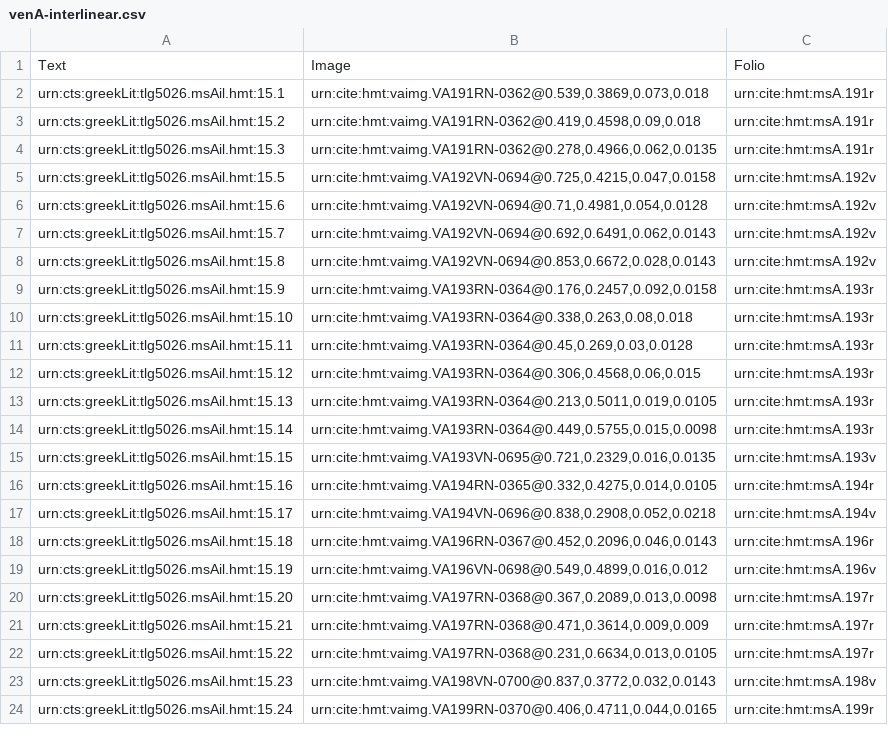
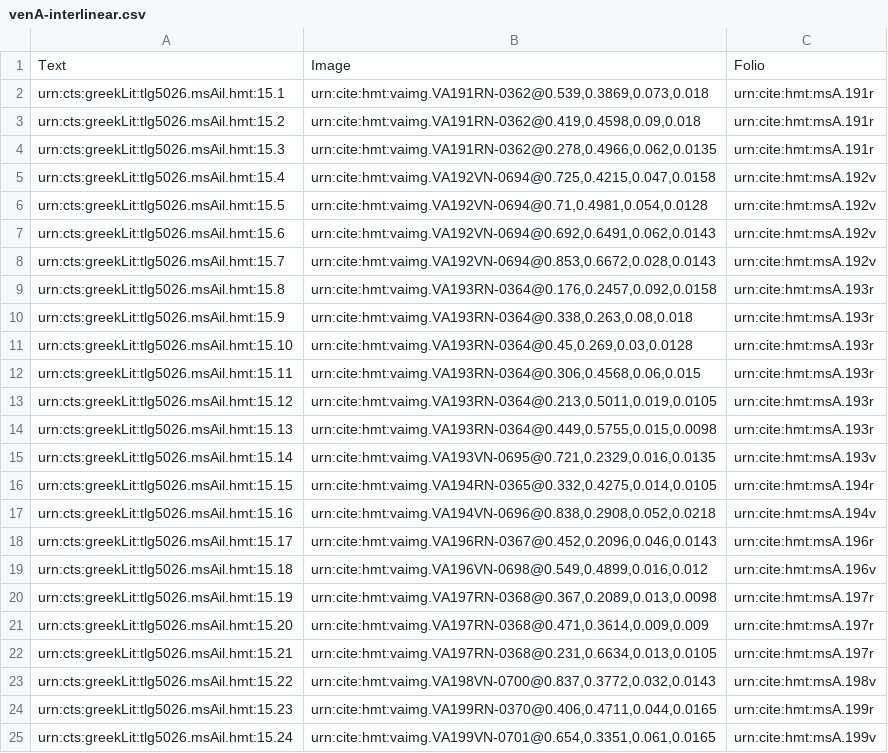
Before and after one commit to cjschu17/closed-venA-15, a CSV file: Collections/venA-interlinear.csv, drawn as a sheet; only a part is shown; the diff covers the shown part only.

Commit message:
Update venA-interlinear.csv

```diff
--- a/Collections/venA-interlinear.csv
+++ b/Collections/venA-interlinear.csv
@@ -4,21 +4,22 @@ urn:cts:greekLit:tlg5026.msAil.hmt:15.2,"urn:cite:hmt:vaimg.VA191RN-0362@0.419,0
 urn:cts:greekLit:tlg5026.msAil.hmt:15.3,"urn:cite:hmt:vaimg.VA191RN-0362@0.278,0.4966,0.062,0.0135",urn:cite:hmt:msA.191r
-urn:cts:greekLit:tlg5026.msAil.hmt:15.5,"urn:cite:hmt:vaimg.VA192VN-0694@0.725,0.4215,0.047,0.0158",urn:cite:hmt:msA.192v
-urn:cts:greekLit:tlg5026.msAil.hmt:15.6,"urn:cite:hmt:vaimg.VA192VN-0694@0.71,0.4981,0.054,0.0128",urn:cite:hmt:msA.192v
-urn:cts:greekLit:tlg5026.msAil.hmt:15.7,"urn:cite:hmt:vaimg.VA192VN-0694@0.692,0.6491,0.062,0.0143",urn:cite:hmt:msA.192v
-urn:cts:greekLit:tlg5026.msAil.hmt:15.8,"urn:cite:hmt:vaimg.VA192VN-0694@0.853,0.6672,0.028,0.0143",urn:cite:hmt:msA.192v
-urn:cts:greekLit:tlg5026.msAil.hmt:15.9,"urn:cite:hmt:vaimg.VA193RN-0364@0.176,0.2457,0.092,0.0158",urn:cite:hmt:msA.193r
-urn:cts:greekLit:tlg5026.msAil.hmt:15.10,"urn:cite:hmt:vaimg.VA193RN-0364@0.338,0.263,0.08,0.018",urn:cite:hmt:msA.193r
-urn:cts:greekLit:tlg5026.msAil.hmt:15.11,"urn:cite:hmt:vaimg.VA193RN-0364@0.45,0.269,0.03,0.0128",urn:cite:hmt:msA.193r
-urn:cts:greekLit:tlg5026.msAil.hmt:15.12,"urn:cite:hmt:vaimg.VA193RN-0364@0.306,0.4568,0.06,0.015",urn:cite:hmt:msA.193r
-urn:cts:greekLit:tlg5026.msAil.hmt:15.13,"urn:cite:hmt:vaimg.VA193RN-0364@0.213,0.5011,0.019,0.0105",urn:cite:hmt:msA.193r
-urn:cts:greekLit:tlg5026.msAil.hmt:15.14,"urn:cite:hmt:vaimg.VA193RN-0364@0.449,0.5755,0.015,0.0098",urn:cite:hmt:msA.193r
-urn:cts:greekLit:tlg5026.msAil.hmt:15.15,"urn:cite:hmt:vaimg.VA193VN-0695@0.721,0.2329,0.016,0.0135",urn:cite:hmt:msA.193v
-urn:cts:greekLit:tlg5026.msAil.hmt:15.16,"urn:cite:hmt:vaimg.VA194RN-0365@0.332,0.4275,0.014,0.0105",urn:cite:hmt:msA.194r
-urn:cts:greekLit:tlg5026.msAil.hmt:15.17,"urn:cite:hmt:vaimg.VA194VN-0696@0.838,0.2908,0.052,0.0218",urn:cite:hmt:msA.194v
-urn:cts:greekLit:tlg5026.msAil.hmt:15.18,"urn:cite:hmt:vaimg.VA196RN-0367@0.452,0.2096,0.046,0.0143",urn:cite:hmt:msA.196r
-urn:cts:greekLit:tlg5026.msAil.hmt:15.19,"urn:cite:hmt:vaimg.VA196VN-0698@0.549,0.4899,0.016,0.012",urn:cite:hmt:msA.196v
-urn:cts:greekLit:tlg5026.msAil.hmt:15.20,"urn:cite:hmt:vaimg.VA197RN-0368@0.367,0.2089,0.013,0.0098",urn:cite:hmt:msA.197r
-urn:cts:greekLit:tlg5026.msAil.hmt:15.21,"urn:cite:hmt:vaimg.VA197RN-0368@0.471,0.3614,0.009,0.009",urn:cite:hmt:msA.197r
-urn:cts:greekLit:tlg5026.msAil.hmt:15.22,"urn:cite:hmt:vaimg.VA197RN-0368@0.231,0.6634,0.013,0.0105",urn:cite:hmt:msA.197r
-urn:cts:greekLit:tlg5026.msAil.hmt:15.23,"urn:cite:hmt:vaimg.VA198VN-0700@0.837,0.3772,0.032,0.0143",urn:cite:hmt:msA.198v
-urn:cts:greekLit:tlg5026.msAil.hmt:15.24,"urn:cite:hmt:vaimg.VA199RN-0370@0.406,0.4711,0.044,0.0165",urn:cite:hmt:msA.199r
+urn:cts:greekLit:tlg5026.msAil.hmt:15.4,"urn:cite:hmt:vaimg.VA192VN-0694@0.725,0.4215,0.047,0.0158",urn:cite:hmt:msA.192v
+urn:cts:greekLit:tlg5026.msAil.hmt:15.5,"urn:cite:hmt:vaimg.VA192VN-0694@0.71,0.4981,0.054,0.0128",urn:cite:hmt:msA.192v
+urn:cts:greekLit:tlg5026.msAil.hmt:15.6,"urn:cite:hmt:vaimg.VA192VN-0694@0.692,0.6491,0.062,0.0143",urn:cite:hmt:msA.192v
+urn:cts:greekLit:tlg5026.msAil.hmt:15.7,"urn:cite:hmt:vaimg.VA192VN-0694@0.853,0.6672,0.028,0.0143",urn:cite:hmt:msA.192v
+urn:cts:greekLit:tlg5026.msAil.hmt:15.8,"urn:cite:hmt:vaimg.VA193RN-0364@0.176,0.2457,0.092,0.0158",urn:cite:hmt:msA.193r
+urn:cts:greekLit:tlg5026.msAil.hmt:15.9,"urn:cite:hmt:vaimg.VA193RN-0364@0.338,0.263,0.08,0.018",urn:cite:hmt:msA.193r
+urn:cts:greekLit:tlg5026.msAil.hmt:15.10,"urn:cite:hmt:vaimg.VA193RN-0364@0.45,0.269,0.03,0.0128",urn:cite:hmt:msA.193r
+urn:cts:greekLit:tlg5026.msAil.hmt:15.11,"urn:cite:hmt:vaimg.VA193RN-0364@0.306,0.4568,0.06,0.015",urn:cite:hmt:msA.193r
+urn:cts:greekLit:tlg5026.msAil.hmt:15.12,"urn:cite:hmt:vaimg.VA193RN-0364@0.213,0.5011,0.019,0.0105",urn:cite:hmt:msA.193r
+urn:cts:greekLit:tlg5026.msAil.hmt:15.13,"urn:cite:hmt:vaimg.VA193RN-0364@0.449,0.5755,0.015,0.0098",urn:cite:hmt:msA.193r
+urn:cts:greekLit:tlg5026.msAil.hmt:15.14,"urn:cite:hmt:vaimg.VA193VN-0695@0.721,0.2329,0.016,0.0135",urn:cite:hmt:msA.193v
+urn:cts:greekLit:tlg5026.msAil.hmt:15.15,"urn:cite:hmt:vaimg.VA194RN-0365@0.332,0.4275,0.014,0.0105",urn:cite:hmt:msA.194r
+urn:cts:greekLit:tlg5026.msAil.hmt:15.16,"urn:cite:hmt:vaimg.VA194VN-0696@0.838,0.2908,0.052,0.0218",urn:cite:hmt:msA.194v
+urn:cts:greekLit:tlg5026.msAil.hmt:15.17,"urn:cite:hmt:vaimg.VA196RN-0367@0.452,0.2096,0.046,0.0143",urn:cite:hmt:msA.196r
+urn:cts:greekLit:tlg5026.msAil.hmt:15.18,"urn:cite:hmt:vaimg.VA196VN-0698@0.549,0.4899,0.016,0.012",urn:cite:hmt:msA.196v
+urn:cts:greekLit:tlg5026.msAil.hmt:15.19,"urn:cite:hmt:vaimg.VA197RN-0368@0.367,0.2089,0.013,0.0098",urn:cite:hmt:msA.197r
+urn:cts:greekLit:tlg5026.msAil.hmt:15.20,"urn:cite:hmt:vaimg.VA197RN-0368@0.471,0.3614,0.009,0.009",urn:cite:hmt:msA.197r
+urn:cts:greekLit:tlg5026.msAil.hmt:15.21,"urn:cite:hmt:vaimg.VA197RN-0368@0.231,0.6634,0.013,0.0105",urn:cite:hmt:msA.197r
+urn:cts:greekLit:tlg5026.msAil.hmt:15.22,"urn:cite:hmt:vaimg.VA198VN-0700@0.837,0.3772,0.032,0.0143",urn:cite:hmt:msA.198v
+urn:cts:greekLit:tlg5026.msAil.hmt:15.23,"urn:cite:hmt:vaimg.VA199RN-0370@0.406,0.4711,0.044,0.0165",urn:cite:hmt:msA.199r
+urn:cts:greekLit:tlg5026.msAil.hmt:15.24,"urn:cite:hmt:vaimg.VA199VN-0701@0.654,0.3351,0.061,0.0165",urn:cite:hmt:msA.199v
```
Also changed, not shown: 1 removed row and 19 edited cells elsewhere in this file.
